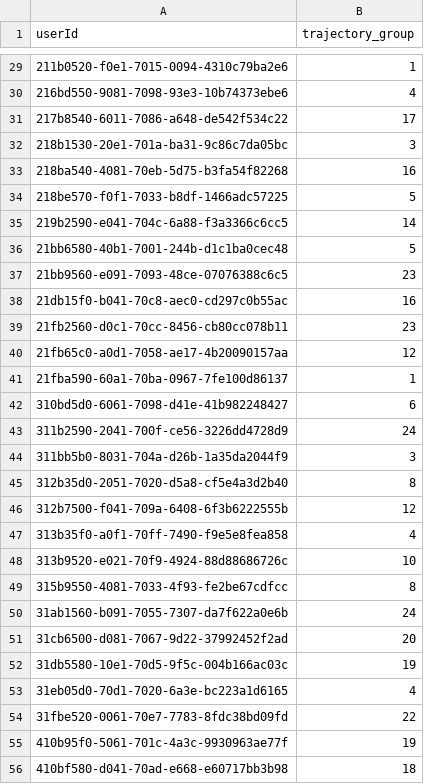
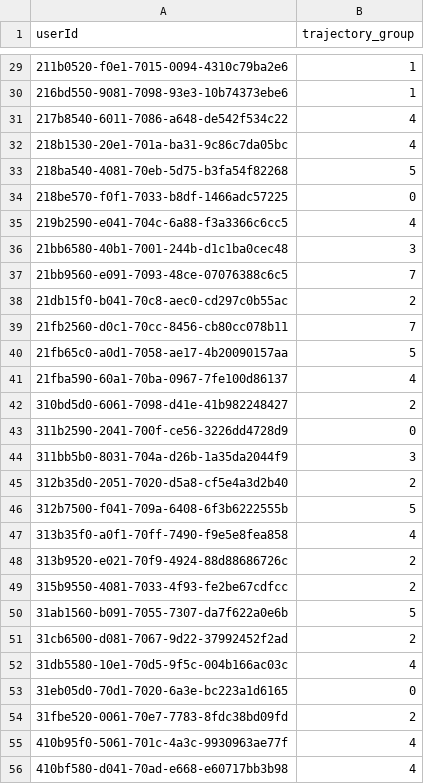
Before and after one commit to OtacilioN/experimentos-exploratorios-mestrado, a CSV file: helloworld/per_topic/trajetory/user_trajectory_groups.csv, drawn as a sheet; only a part is shown, gaps mark what is left out; the diff covers the shown part only.

```diff
--- a/helloworld/per_topic/trajetory/user_trajectory_groups.csv
+++ b/helloworld/per_topic/trajetory/user_trajectory_groups.csv
@@ -29,28 +29,28 @@ userId,trajectory_group
 211b0520-f0e1-7015-0094-4310c79ba2e6,1
-216bd550-9081-7098-93e3-10b74373ebe6,4
-217b8540-6011-7086-a648-de542f534c22,17
-218b1530-20e1-701a-ba31-9c86c7da05bc,3
-218ba540-4081-70eb-5d75-b3fa54f82268,16
-218be570-f0f1-7033-b8df-1466adc57225,5
-219b2590-e041-704c-6a88-f3a3366c6cc5,14
-21bb6580-40b1-7001-244b-d1c1ba0cec48,5
-21bb9560-e091-7093-48ce-07076388c6c5,23
-21db15f0-b041-70c8-aec0-cd297c0b55ac,16
-21fb2560-d0c1-70cc-8456-cb80cc078b11,23
-21fb65c0-a0d1-7058-ae17-4b20090157aa,12
-21fba590-60a1-70ba-0967-7fe100d86137,1
-310bd5d0-6061-7098-d41e-41b982248427,6
-311b2590-2041-700f-ce56-3226dd4728d9,24
+216bd550-9081-7098-93e3-10b74373ebe6,1
+217b8540-6011-7086-a648-de542f534c22,4
+218b1530-20e1-701a-ba31-9c86c7da05bc,4
+218ba540-4081-70eb-5d75-b3fa54f82268,5
+218be570-f0f1-7033-b8df-1466adc57225,0
+219b2590-e041-704c-6a88-f3a3366c6cc5,4
+21bb6580-40b1-7001-244b-d1c1ba0cec48,3
+21bb9560-e091-7093-48ce-07076388c6c5,7
+21db15f0-b041-70c8-aec0-cd297c0b55ac,2
+21fb2560-d0c1-70cc-8456-cb80cc078b11,7
+21fb65c0-a0d1-7058-ae17-4b20090157aa,5
+21fba590-60a1-70ba-0967-7fe100d86137,4
+310bd5d0-6061-7098-d41e-41b982248427,2
+311b2590-2041-700f-ce56-3226dd4728d9,0
 311bb5b0-8031-704a-d26b-1a35da2044f9,3
-312b35d0-2051-7020-d5a8-cf5e4a3d2b40,8
-312b7500-f041-709a-6408-6f3b6222555b,12
+312b35d0-2051-7020-d5a8-cf5e4a3d2b40,2
+312b7500-f041-709a-6408-6f3b6222555b,5
 313b35f0-a0f1-70ff-7490-f9e5e8fea858,4
-313b9520-e021-70f9-4924-88d88686726c,10
-315b9550-4081-7033-4f93-fe2be67cdfcc,8
-31ab1560-b091-7055-7307-da7f622a0e6b,24
-31cb6500-d081-7067-9d22-37992452f2ad,20
-31db5580-10e1-70d5-9f5c-004b166ac03c,19
-31eb05d0-70d1-7020-6a3e-bc223a1d6165,4
-31fbe520-0061-70e7-7783-8fdc38bd09fd,22
-410b95f0-5061-701c-4a3c-9930963ae77f,19
-410bf580-d041-70ad-e668-e60717bb3b98,18
+313b9520-e021-70f9-4924-88d88686726c,2
+315b9550-4081-7033-4f93-fe2be67cdfcc,2
+31ab1560-b091-7055-7307-da7f622a0e6b,5
+31cb6500-d081-7067-9d22-37992452f2ad,2
+31db5580-10e1-70d5-9f5c-004b166ac03c,4
+31eb05d0-70d1-7020-6a3e-bc223a1d6165,0
+31fbe520-0061-70e7-7783-8fdc38bd09fd,2
+410b95f0-5061-701c-4a3c-9930963ae77f,4
+410bf580-d041-70ad-e668-e60717bb3b98,4
```
Also changed, not shown: 168 edited cells elsewhere in this file, helloworld/per_topic/process_mining_outputs/cluster_metrics.csv, helloworld/per_topic/process_mining_outputs/cluster_top_transitions.csv, 39 other files.
